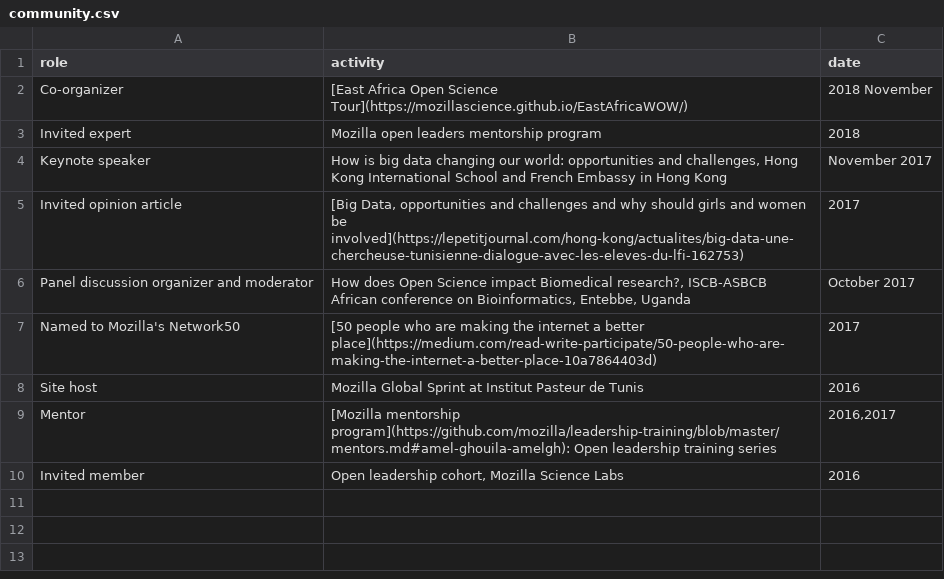
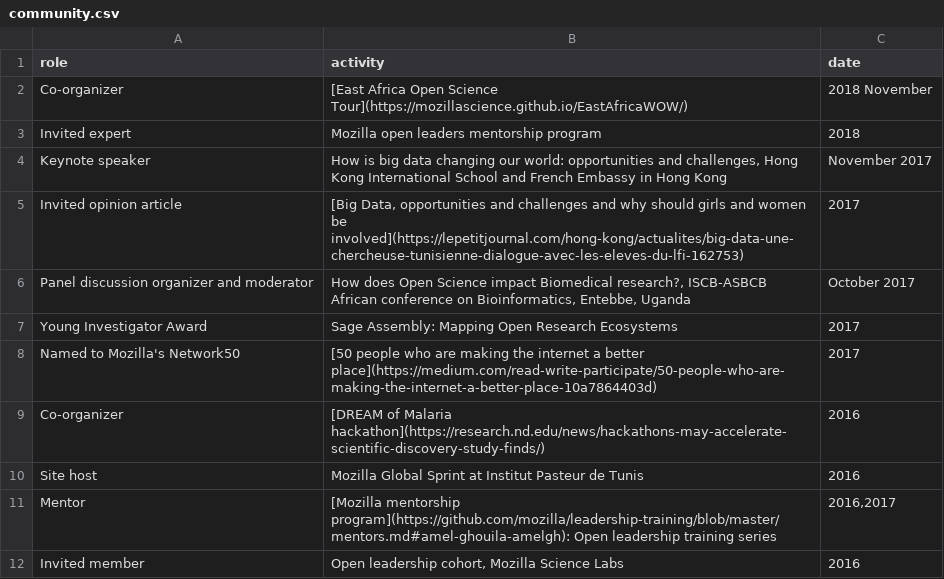
Before and after one commit to amelgh/amelgh.github.io, a CSV file: _data/community.csv, drawn as a sheet; the diff names each change by its address in the sheet, - before the commit and + after, or states it on an @@ line.

Commit message:
fix community page error

```diff
--- a/_data/community.csv
+++ b/_data/community.csv
+row 7: Young Investigator Award | Sage Assembly: Mapping Open Research Ecosystems | 2017
+row 9: Co-organizer | [DREAM of Malaria hackathon](https://research.nd.edu/news/hackathons-may-accelerate-scientific-discovery-study-finds/) | 2016
```
Also changed, not shown: _data/womenandgirls.csv, 1 other file.
